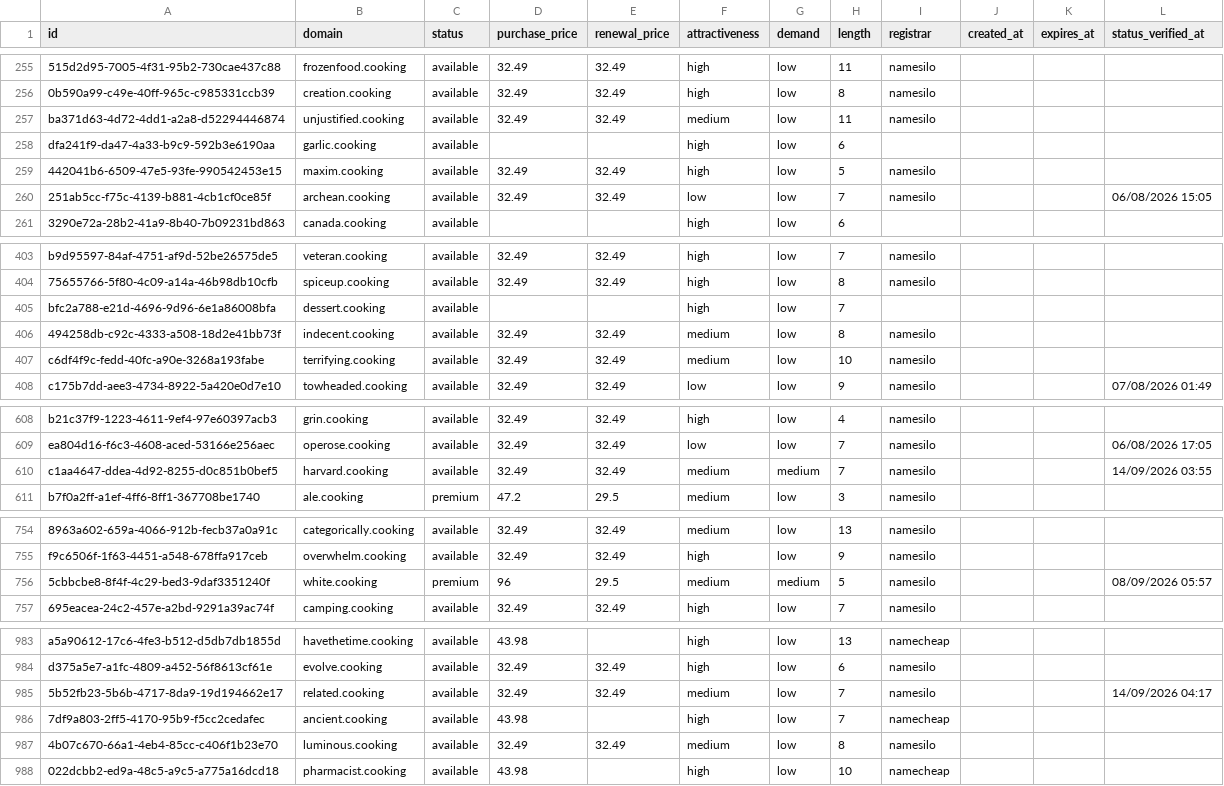
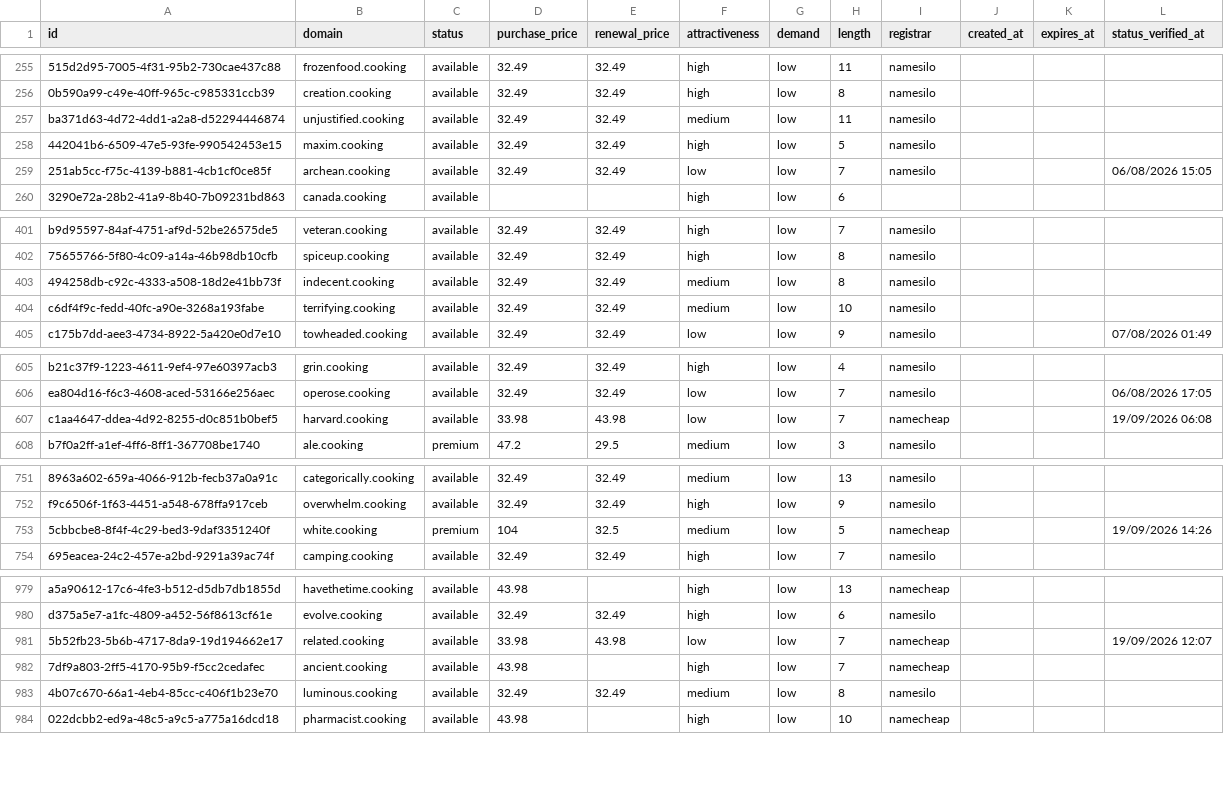
Before and after one commit to UniqueDomains/cooking-oneword-domains, a CSV file: cooking.csv, drawn as a sheet; only a part is shown, gaps mark what is left out; removed rows and columns are numbered as before the commit, all else as after; the diff covers the shown part only; the diff names each change by its address in the sheet, - before the commit and + after, or states it on an @@ line.

```diff
--- a/cooking.csv
+++ b/cooking.csv
-row 258: dfa241f9-da47-4a33-b9c9-592b3e6190aa | garlic.cooking | available |  |  | high | low | 6
-row 405: bfc2a788-e21d-4696-9d96-6e1a86008bfa | dessert.cooking | available |  |  | high | low | 7
-D607 (purchase_price): 32.49
+D607 (purchase_price): 33.98
-E607 (renewal_price): 32.49
+E607 (renewal_price): 43.98
-F607 (attractiveness): medium
+F607 (attractiveness): low
-G607 (demand): medium
+G607 (demand): low
-I607 (registrar): namesilo
+I607 (registrar): namecheap
-L607 (status_verified_at): 14/09/2026 03:55
+L607 (status_verified_at): 19/09/2026 06:08
-D753 (purchase_price): 96
+D753 (purchase_price): 104
-E753 (renewal_price): 29.5
+E753 (renewal_price): 32.5
-G753 (demand): medium
+G753 (demand): low
-I753 (registrar): namesilo
+I753 (registrar): namecheap
-L753 (status_verified_at): 08/09/2026 05:57
+L753 (status_verified_at): 19/09/2026 14:26
-D981 (purchase_price): 32.49
+D981 (purchase_price): 33.98
-E981 (renewal_price): 32.49
+E981 (renewal_price): 43.98
-F981 (attractiveness): medium
+F981 (attractiveness): low
-I981 (registrar): namesilo
+I981 (registrar): namecheap
-L981 (status_verified_at): 14/09/2026 04:17
+L981 (status_verified_at): 19/09/2026 12:07
```
Also changed, not shown: 4 added rows, 2 removed rows and 88 edited cells elsewhere in this file, 4 other files.
